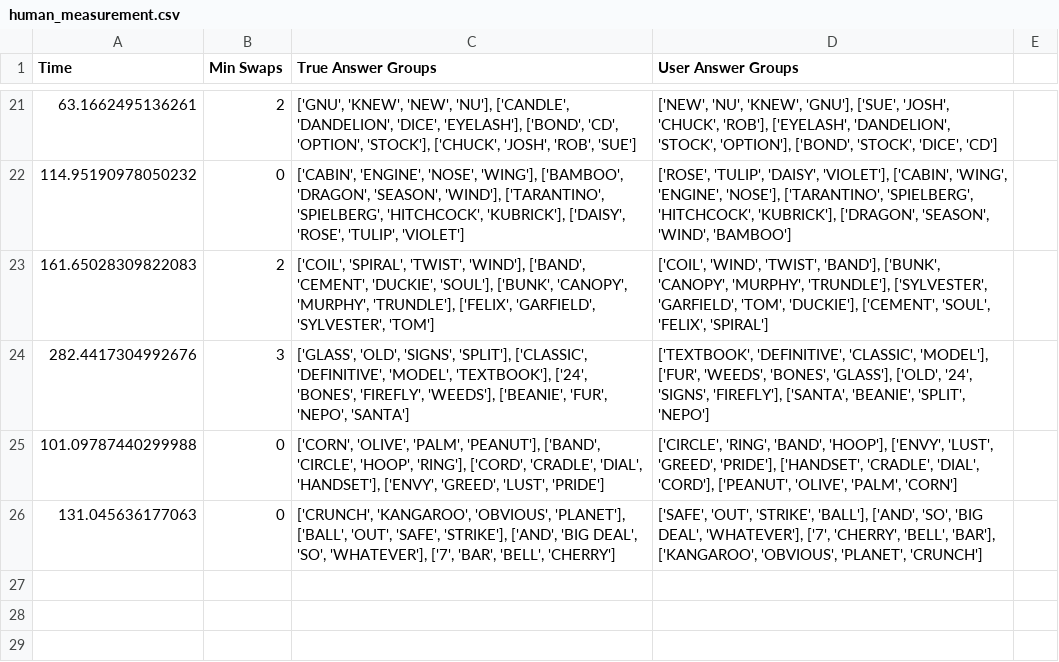
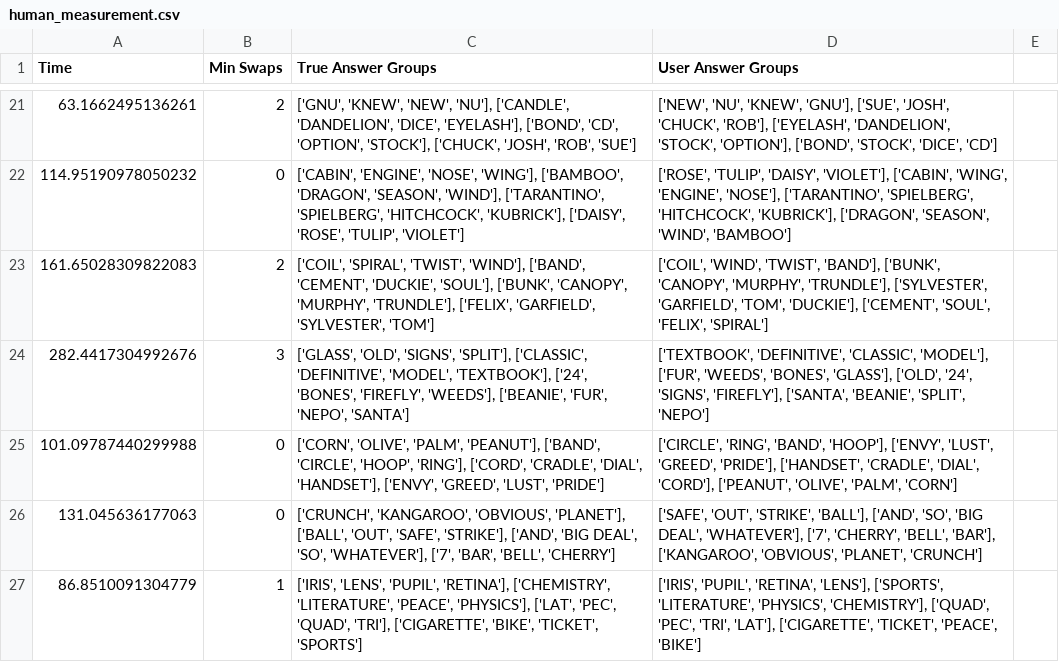
Before and after one commit to Kunritty/connections-solver, a CSV file: data/human_measurement.csv, drawn as a sheet; only a part is shown, gaps mark what is left out.

Commit message:
One puzzle solve

```diff
--- a/data/human_measurement.csv
+++ b/data/human_measurement.csv
@@ -26 +26,2 @@ Time,Min Swaps,True Answer Groups,User Answer Groups
 131.045636177063,0,"['CRUNCH', 'KANGAROO', 'OBVIOUS', 'PLANET'], ['BALL', 'OUT', 'SAFE', 'STRIKE'], ['AND', 'BIG DEAL', 'SO', 'WHATEVER'], ['7', 'BAR', 'BELL', 'CHERRY']","['SAFE', 'OUT', 'STRIKE', 'BALL'], ['AND', 'SO', 'BIG DEAL', 'WHATEVER'], ['7', 'CHERRY', 'BELL', 'BAR'], ['KANGAROO', 'OBVIOUS', 'PLANET', 'CRUNCH']"
+86.8510091304779,1,"['IRIS', 'LENS', 'PUPIL', 'RETINA'], ['CHEMISTRY', 'LITERATURE', 'PEACE', 'PHYSICS'], ['LAT', 'PEC', 'QUAD', 'TRI'], ['CIGARETTE', 'BIKE', 'TICKET', 'SPORTS']","['IRIS', 'PUPIL', 'RETINA', 'LENS'], ['SPORTS', 'LITERATURE', 'PHYSICS', 'CHEMISTRY'], ['QUAD', 'PEC', 'TRI', 'LAT'], ['CIGARETTE', 'TICKET', 'PEACE', 'BIKE']"
```
